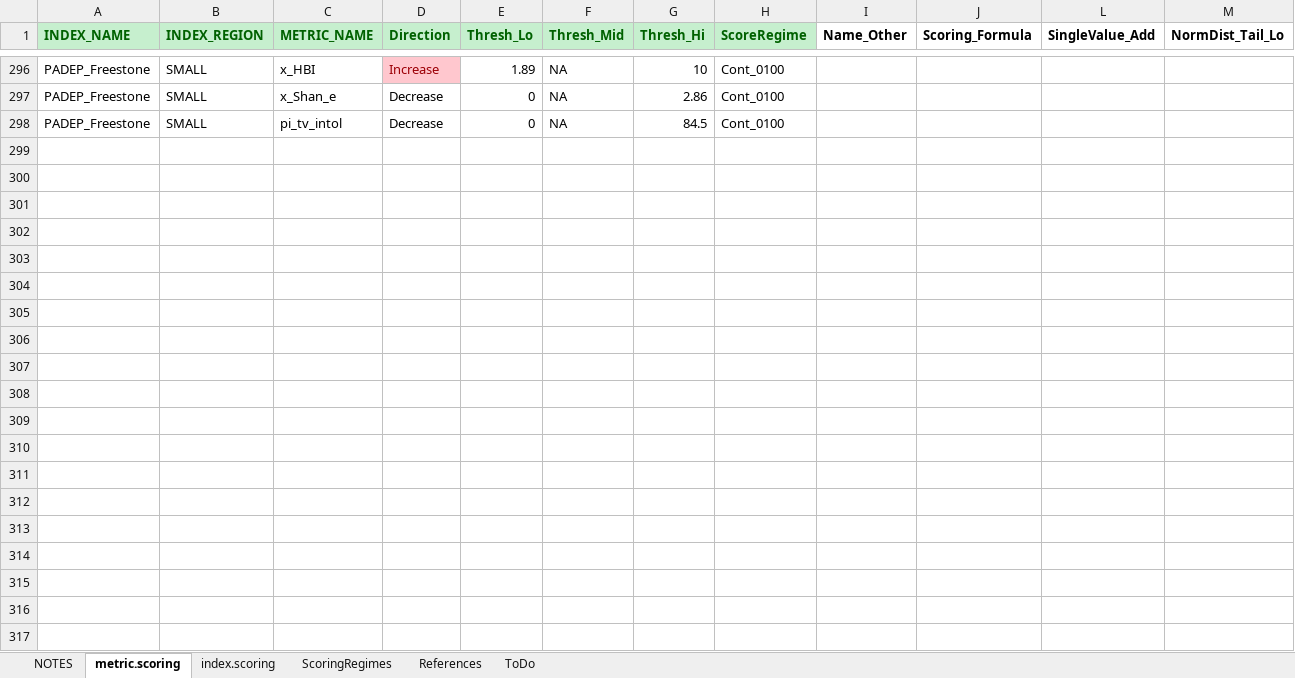
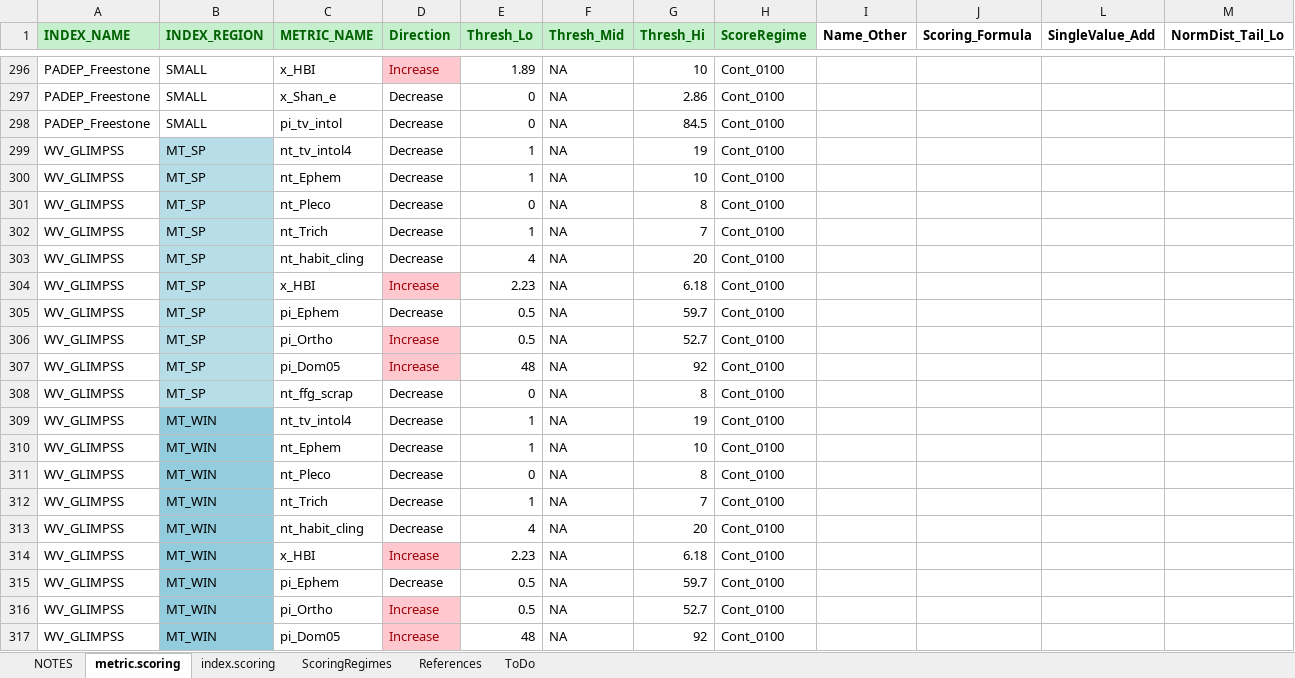
Before and after one commit to leppott/BioMonTools, an Excel workbook: inst/extdata/MetricScoring.xlsx, sheet metric.scoring, drawn as a sheet; only a part is shown, gaps mark what is left out; values as stored, in another font and other column widths than the file's, no borders; conditional formats not drawn; rows hold the shown columns only; the diff covers the shown part only; the diff names each change by its address in the sheet, - before the commit and + after, or states it on an @@ line.

```diff
--- a/inst/extdata/MetricScoring.xlsx (sheet metric.scoring)
+++ b/inst/extdata/MetricScoring.xlsx (sheet metric.scoring)
+row 299: WV_GLIMPSS | MT_SP | nt_tv_intol4 | Decrease | 1 | NA | 19 | Cont_0100
+row 300: WV_GLIMPSS | MT_SP | nt_Ephem | Decrease | 1 | NA | 10 | Cont_0100
+row 301: WV_GLIMPSS | MT_SP | nt_Pleco | Decrease | 0 | NA | 8 | Cont_0100
+row 302: WV_GLIMPSS | MT_SP | nt_Trich | Decrease | 1 | NA | 7 | Cont_0100
+row 303: WV_GLIMPSS | MT_SP | nt_habit_cling | Decrease | 4 | NA | 20 | Cont_0100
+row 304: WV_GLIMPSS | MT_SP | x_HBI | Increase | 2.23 | NA | 6.18 | Cont_0100
+row 305: WV_GLIMPSS | MT_SP | pi_Ephem | Decrease | 0.5 | NA | 59.7 | Cont_0100
+row 306: WV_GLIMPSS | MT_SP | pi_Ortho | Increase | 0.5 | NA | 52.7 | Cont_0100
+row 307: WV_GLIMPSS | MT_SP | pi_Dom05 | Increase | 48 | NA | 92 | Cont_0100
+row 308: WV_GLIMPSS | MT_SP | nt_ffg_scrap | Decrease | 0 | NA | 8 | Cont_0100
+row 309: WV_GLIMPSS | MT_WIN | nt_tv_intol4 | Decrease | 1 | NA | 19 | Cont_0100
+row 310: WV_GLIMPSS | MT_WIN | nt_Ephem | Decrease | 1 | NA | 10 | Cont_0100
+row 311: WV_GLIMPSS | MT_WIN | nt_Pleco | Decrease | 0 | NA | 8 | Cont_0100
+row 312: WV_GLIMPSS | MT_WIN | nt_Trich | Decrease | 1 | NA | 7 | Cont_0100
+row 313: WV_GLIMPSS | MT_WIN | nt_habit_cling | Decrease | 4 | NA | 20 | Cont_0100
+row 314: WV_GLIMPSS | MT_WIN | x_HBI | Increase | 2.23 | NA | 6.18 | Cont_0100
+row 315: WV_GLIMPSS | MT_WIN | pi_Ephem | Decrease | 0.5 | NA | 59.7 | Cont_0100
+row 316: WV_GLIMPSS | MT_WIN | pi_Ortho | Increase | 0.5 | NA | 52.7 | Cont_0100
+row 317: WV_GLIMPSS | MT_WIN | pi_Dom05 | Increase | 48 | NA | 92 | Cont_0100
```
Also changed, not shown: 43 added rows elsewhere in this sheet, sheet index.scoring, sheet NOTES, sheet References, inst/extdata/MetricNames.xlsx, 32 other files.
